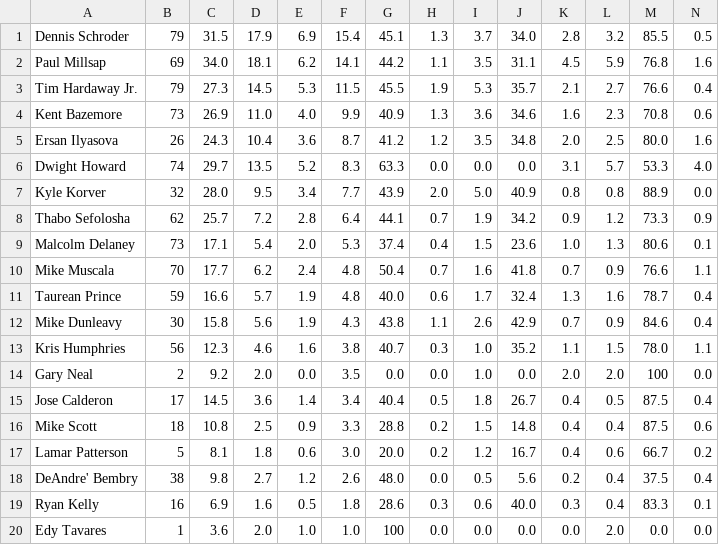
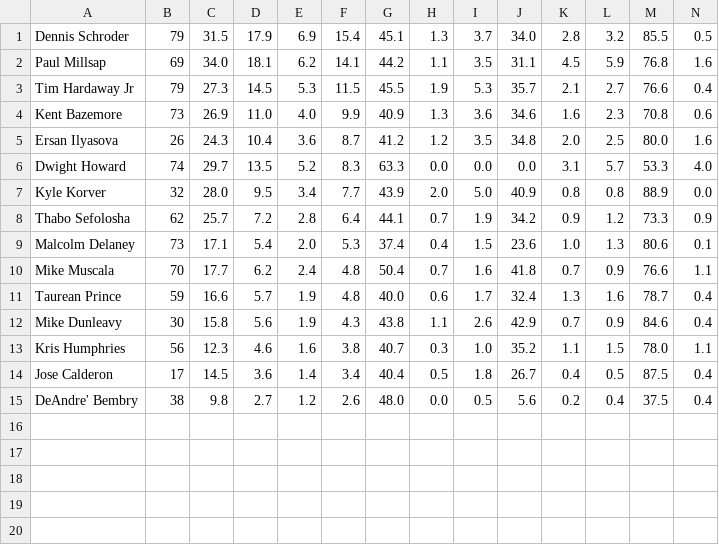
Before and after one commit to VillalbaEsp/basketmunio, a CSV file: ficherosImportanes/excelsDatos/jugadoresEstadisticas/atlanta_hawks.csv, drawn as a sheet; only a part is shown; rows hold the shown columns only; the diff names each change by its address in the sheet, - before the commit and + after, or states it on an @@ line.

```diff
--- a/ficherosImportanes/excelsDatos/jugadoresEstadisticas/atlanta_hawks.csv
+++ b/ficherosImportanes/excelsDatos/jugadoresEstadisticas/atlanta_hawks.csv
-A3: Tim Hardaway Jr.
+A3: Tim Hardaway Jr
-row 14: Gary Neal | 2 | 9.2 | 2.0 | 0.0 | 3.5 | 0.0 | 0.0 | 1.0 | 0.0 | 2.0 | 2.0 | 100 | 0.0
-row 16: Mike Scott | 18 | 10.8 | 2.5 | 0.9 | 3.3 | 28.8 | 0.2 | 1.5 | 14.8 | 0.4 | 0.4 | 87.5 | 0.6
-row 17: Lamar Patterson | 5 | 8.1 | 1.8 | 0.6 | 3.0 | 20.0 | 0.2 | 1.2 | 16.7 | 0.4 | 0.6 | 66.7 | 0.2
-row 19: Ryan Kelly | 16 | 6.9 | 1.6 | 0.5 | 1.8 | 28.6 | 0.3 | 0.6 | 40.0 | 0.3 | 0.4 | 83.3 | 0.1
-row 20: Edy Tavares | 1 | 3.6 | 2.0 | 1.0 | 1.0 | 100 | 0.0 | 0.0 | 0.0 | 0.0 | 2.0 | 0.0 | 0.0
```
Also changed, not shown: ficherosImportanes/excelsDatos/jugadoresEstadisticas/boston_celtics.csv, ficherosImportanes/excelsDatos/jugadoresEstadisticas/new_orleans_pelicans.csv, 9 other files.
